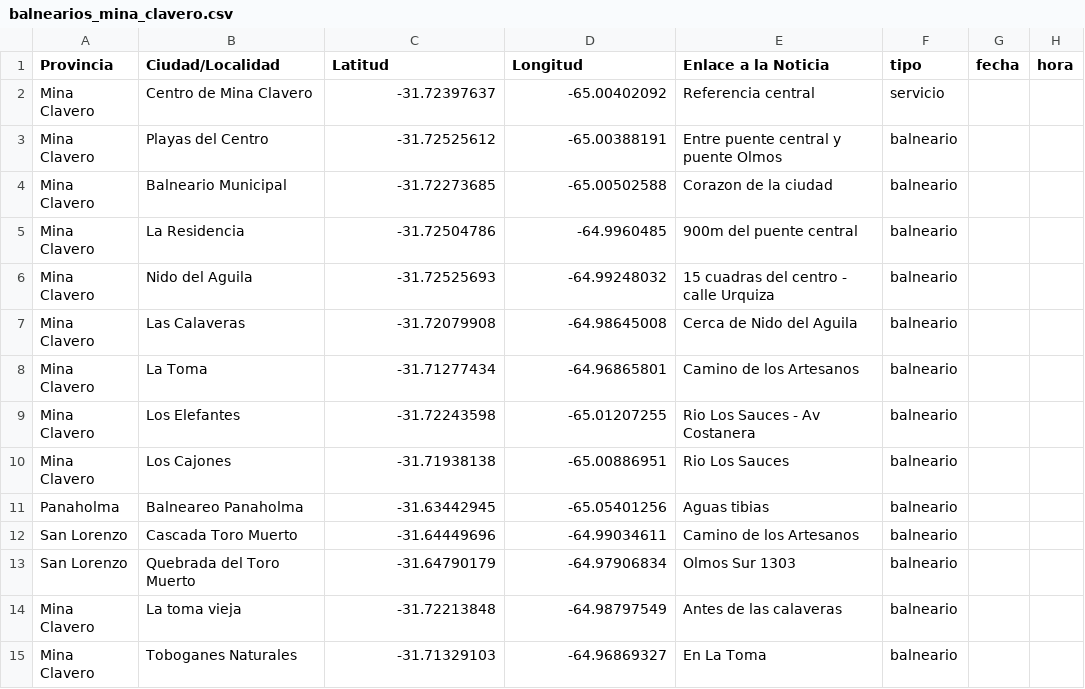
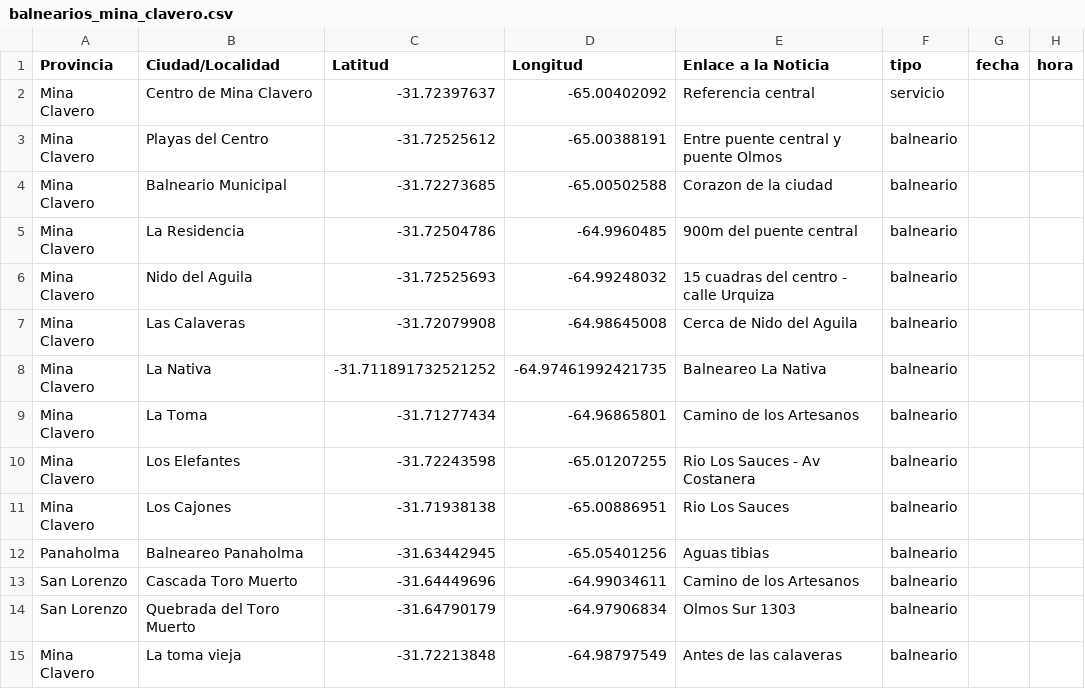
Before and after one commit to Pablojvizz/ovinis_map, a CSV file: balnearios_mina_clavero.csv, drawn as a sheet; only a part is shown; the shorter side is filled out with more unchanged rows; the diff names each change by its address in the sheet, - before the commit and + after, or states it on an @@ line.

Commit message:
Update balnearios_mina_clavero.csv

```diff
--- a/balnearios_mina_clavero.csv
+++ b/balnearios_mina_clavero.csv
+row 8: Mina Clavero | La Nativa | -31.711891732521252 | -64.97461992421735 | Balneareo La Nativa | balneario
```
